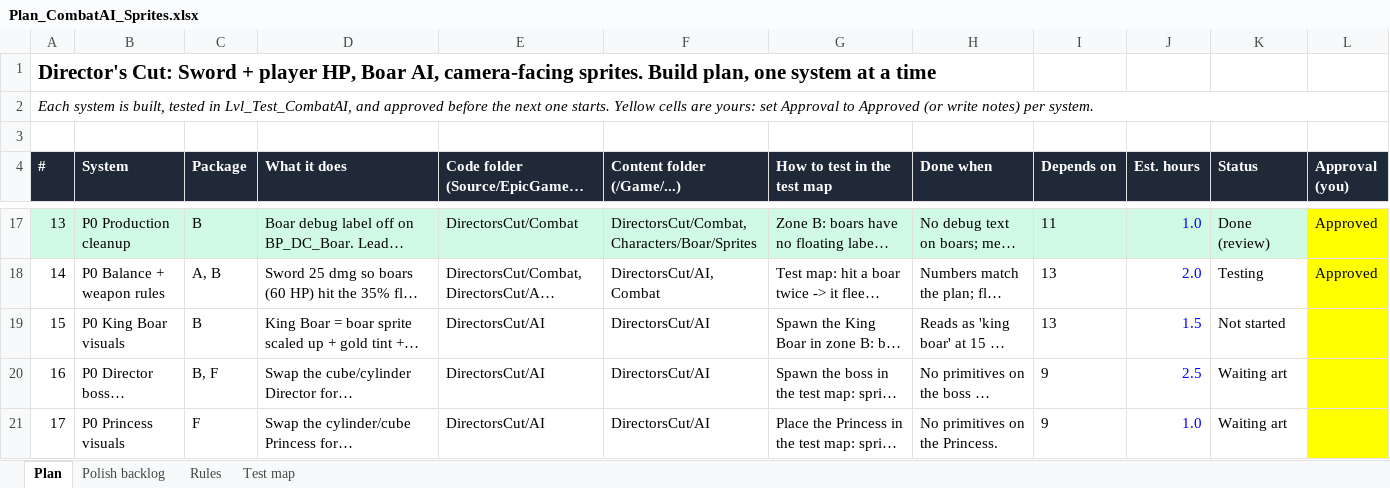
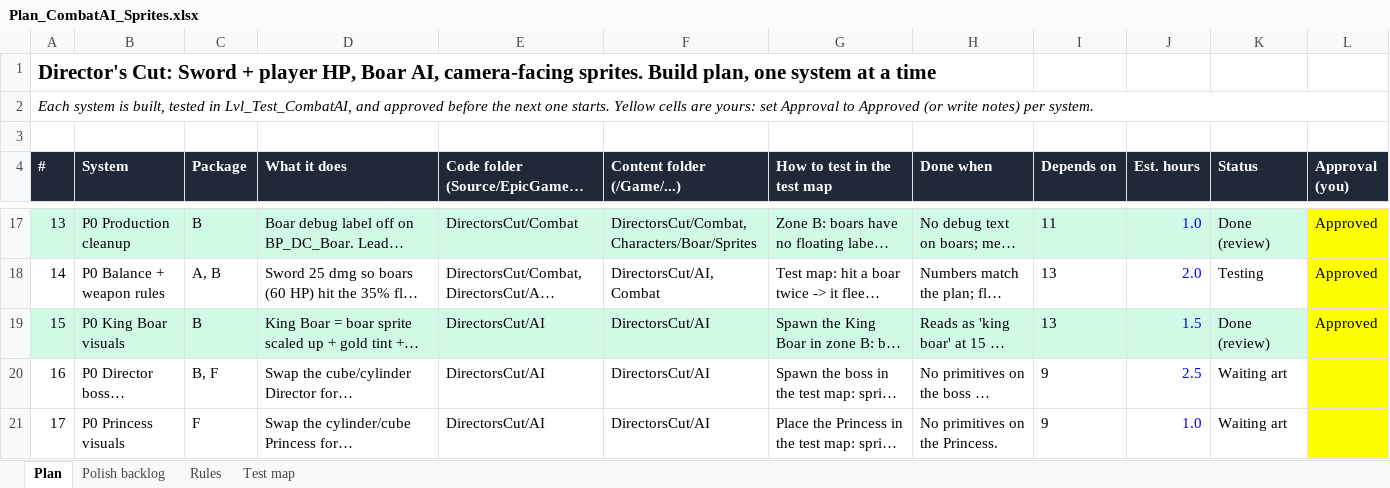
Before and after one commit to yair1760-creator/epic-games-MegaJam, an Excel workbook: Docs/Plan_CombatAI_Sprites.xlsx, sheet Plan, drawn as a sheet; only a part is shown, gaps mark what is left out; long unchanged cells end in …; values as stored, in another font and other column widths than the file's, no borders; the diff names each change by its address in the sheet, - before the commit and + after, or states it on an @@ line.

```diff
--- a/Docs/Plan_CombatAI_Sprites.xlsx (sheet Plan)
+++ b/Docs/Plan_CombatAI_Sprites.xlsx (sheet Plan)
-A19:K19 fill: none
+A19:K19 fill: #D1FAE5
-K19 (Status): Not started
+K19 (Status): Done (review)
-L19 (Approval (you)): (empty)
+L19 (Approval (you)): Approved
```
Also changed, not shown: sheet Polish backlog, 10 other files.
